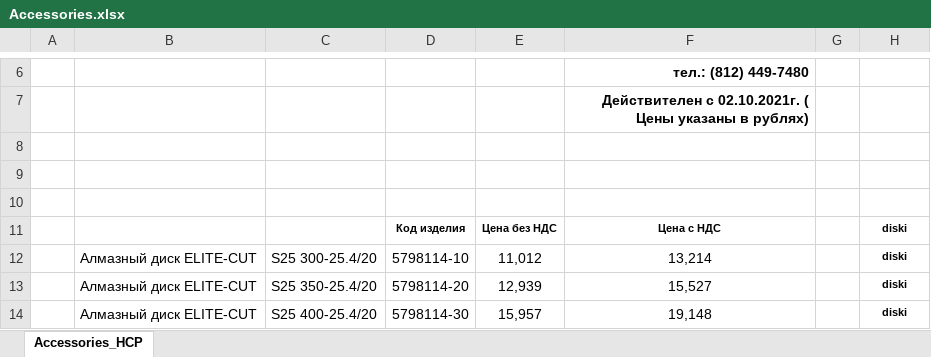
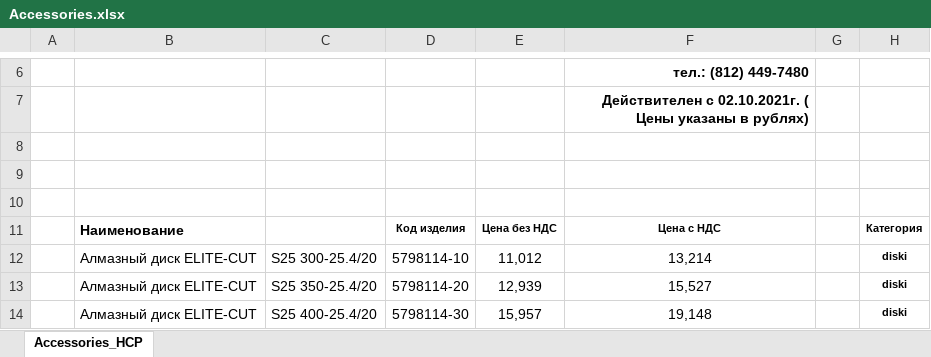
Before and after one commit to ogneyar/LeidtogiServer, an Excel workbook: server/prices/husqvarna/Accessories.xlsx, sheet Accessories_HCP, drawn as a sheet; only a part is shown, gaps mark what is left out; values as stored, in another font and other column widths than the file's, no borders; charts and pictures not drawn; the diff names each change by its address in the sheet, - before the commit and + after, or states it on an @@ line.

Commit message:
загрузил временный файл фида

```diff
--- a/server/prices/husqvarna/Accessories.xlsx (sheet Accessories_HCP)
+++ b/server/prices/husqvarna/Accessories.xlsx (sheet Accessories_HCP)
-B11: (empty)
+B11: Наименование
-H11: diski
+H11: Категория
```
